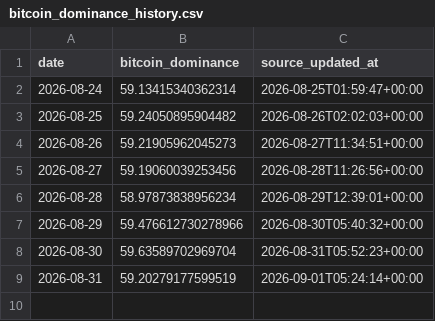
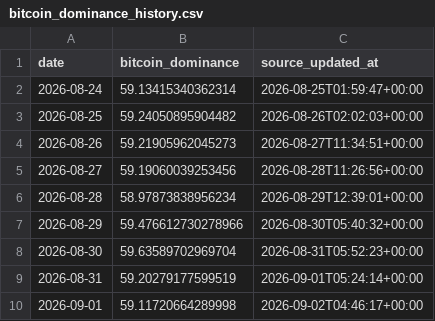
Before and after one commit to SecretSatoshis/Bitcoin-Report-Library, a CSV file: csv/bitcoin_dominance_history.csv, drawn as a sheet.

```diff
--- a/csv/bitcoin_dominance_history.csv
+++ b/csv/bitcoin_dominance_history.csv
@@ -9 +9,2 @@ date,bitcoin_dominance,source_updated_at
 2026-08-31,59.20279177599519,2026-09-01T05:24:14+00:00
+2026-09-01,59.11720664289998,2026-09-02T04:46:17+00:00
```
Also changed, not shown: csv/cycle_low_data.csv, csv/drawdown_data.csv, 26 other files.
